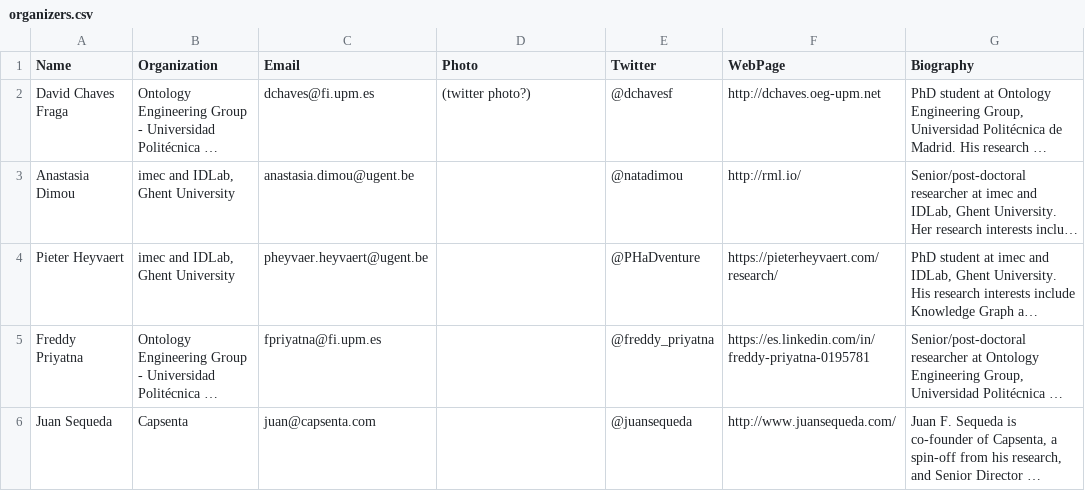
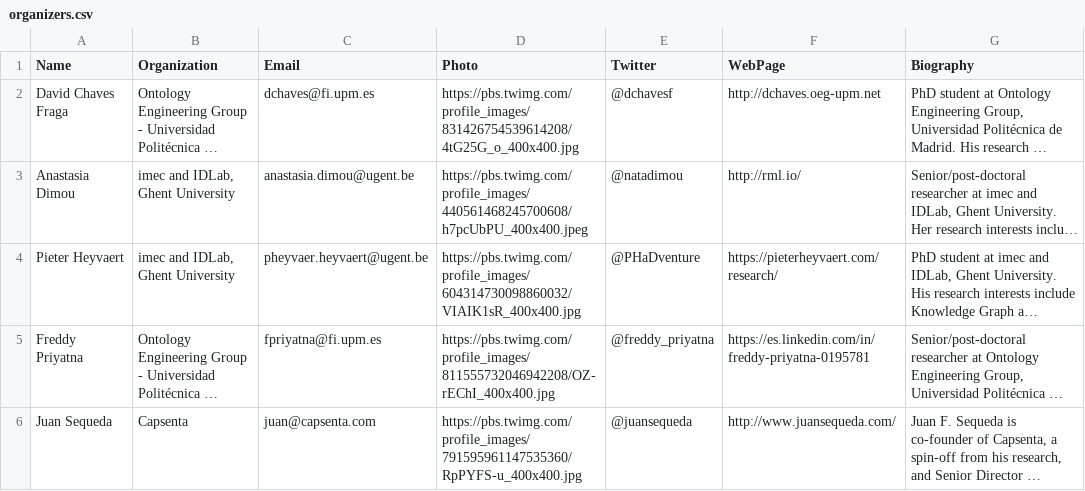
Before and after one commit to kgb-workshop/data, a CSV file: csv/organizers.csv, drawn as a sheet; long unchanged cells end in …; the diff names each change by its address in the sheet, - before the commit and + after, or states it on an @@ line.

Commit message:
link to the organizers photos

```diff
--- a/csv/organizers.csv
+++ b/csv/organizers.csv
-D2 (Photo): (twitter photo?)
+D2 (Photo): https://pbs.twimg.com/profile_images/831426754539614208/4tG25G_o_400x400.jpg
-D3 (Photo): (empty)
+D3 (Photo): https://pbs.twimg.com/profile_images/440561468245700608/h7pcUbPU_400x400.jpeg
-D4 (Photo): (empty)
+D4 (Photo): https://pbs.twimg.com/profile_images/604314730098860032/VIAIK1sR_400x400.jpg
-D5 (Photo): (empty)
+D5 (Photo): https://pbs.twimg.com/profile_images/811555732046942208/OZ-rEChI_400x400.jpg
-D6 (Photo): (empty)
+D6 (Photo): https://pbs.twimg.com/profile_images/791595961147535360/RpPYFS-u_400x400.jpg
```
